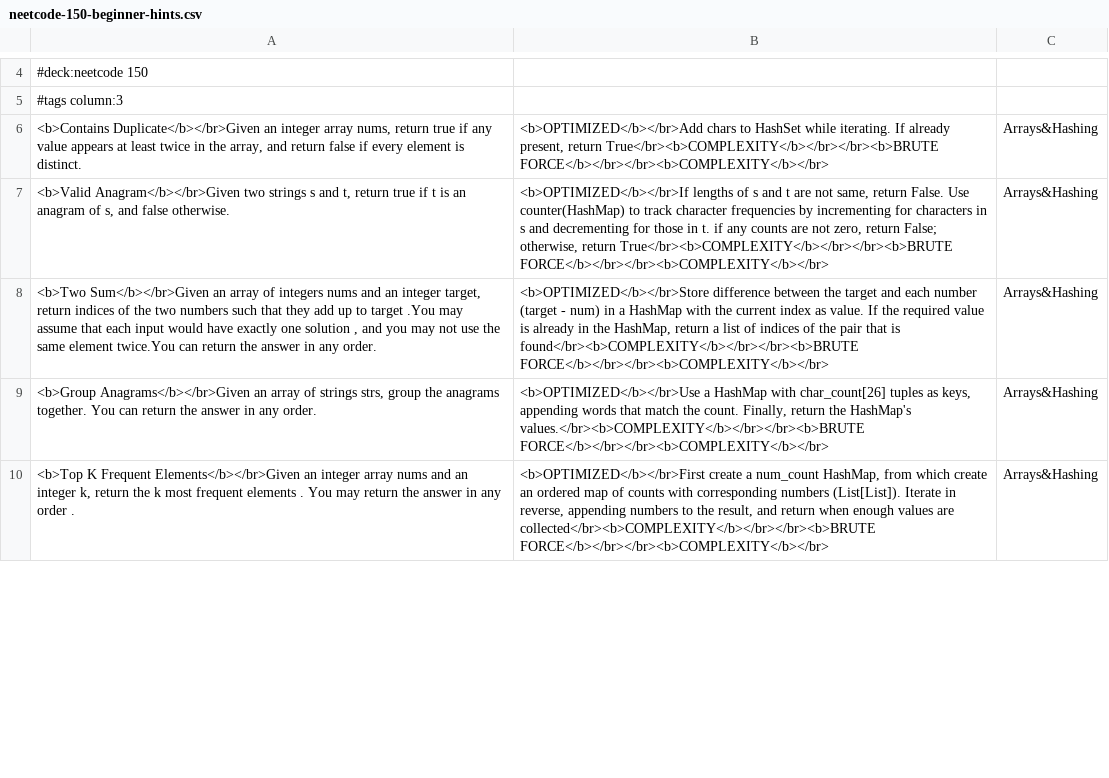
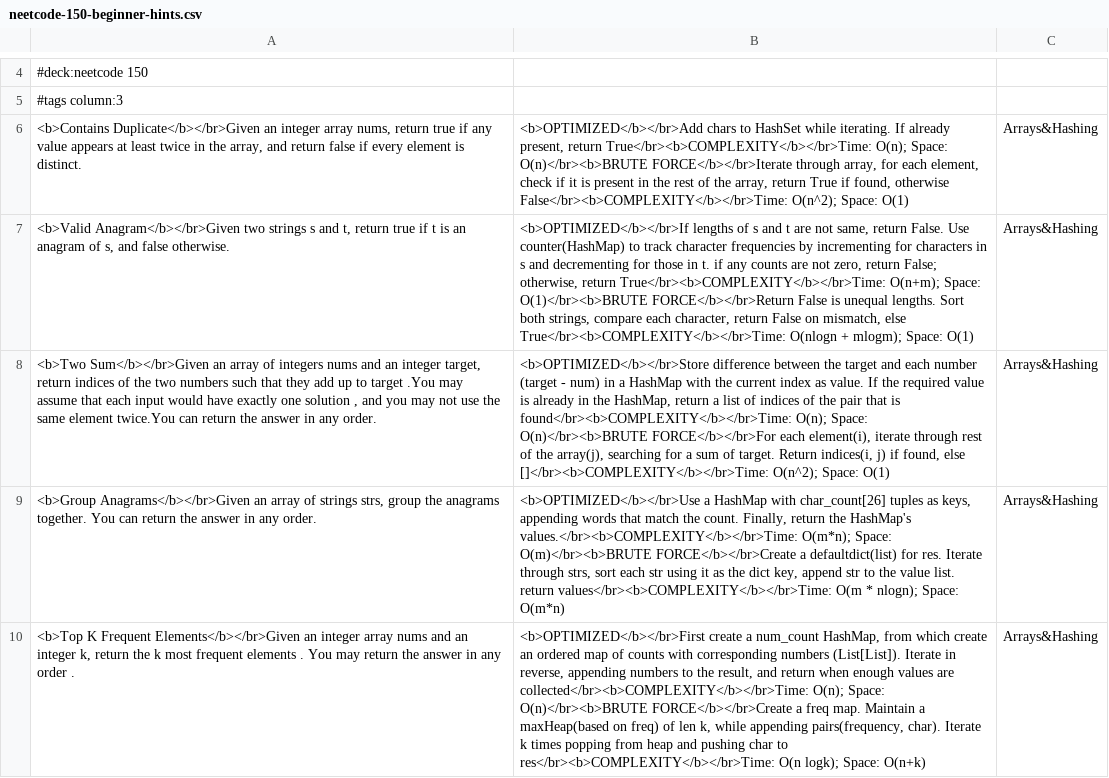
Before and after one commit to mithran77/leetcode-practice, a CSV file: dsa/anki/neetcode-150-beginner-hints.csv, drawn as a sheet; only a part is shown, gaps mark what is left out; the diff covers the shown part only; the diff names each change by its address in the sheet, - before the commit and + after, or states it on an @@ line.

```diff
--- a/dsa/anki/neetcode-150-beginner-hints.csv
+++ b/dsa/anki/neetcode-150-beginner-hints.csv
-B6: …present, return True</br><b>COMPLEXITY</b></br></br><b>BRUTE FORCE</b></br></br><b>COMPLEXITY</b></br>
+B6: …present, return True</br><b>COMPLEXITY</b></br>Time: O(n); Space: O(n)</br><b>BRUTE FORCE</b></br>Iterate through array, for each element, check if it is present in the rest of the array, return True if found, otherwise False</br><b>COMPLEXITY</b></br>Time: O(n^2); Space: O(1)
-B7: …otherwise, return True</br><b>COMPLEXITY</b></br></br><b>BRUTE FORCE</b></br></br><b>COMPLEXITY</b></br>
+B7: …otherwise, return True</br><b>COMPLEXITY</b></br>Time: O(n+m); Space: O(1)</br><b>BRUTE FORCE</b></br>Return False is unequal lengths. Sort both strings, compare each character, return False on mismatch, else True</br><b>COMPLEXITY</b></br>Time: O(nlogn + mlogm); Space: O(1)
-B8: …that is found</br><b>COMPLEXITY</b></br></br><b>BRUTE FORCE</b></br></br><b>COMPLEXITY</b></br>
+B8: …that is found</br><b>COMPLEXITY</b></br>Time: O(n); Space: O(n)</br><b>BRUTE FORCE</b></br>For each element(i), iterate through rest of the array(j), searching for a sum of target. Return indices(i, j) if found, else []</br><b>COMPLEXITY</b></br>Time: O(n^2); Space: O(1)
-B9: …the HashMap's values.</br><b>COMPLEXITY</b></br></br><b>BRUTE FORCE</b></br></br><b>COMPLEXITY</b></br>
+B9: …the HashMap's values.</br><b>COMPLEXITY</b></br>Time: O(m*n); Space: O(m)</br><b>BRUTE FORCE</b></br>Create a defaultdict(list) for res. Iterate through strs, sort each str using it as the dict key, append str to the value list. return values</br><b>COMPLEXITY</b></br>Time: O(m * nlogn); Space: O(m*n)
-B10: …values are collected</br><b>COMPLEXITY</b></br></br><b>BRUTE FORCE</b></br></br><b>COMPLEXITY</b></br>
+B10: …values are collected</br><b>COMPLEXITY</b></br>Time: O(n); Space: O(n)</br><b>BRUTE FORCE</b></br>Create a freq map. Maintain a maxHeap(based on freq) of len k, while appending pairs(frequency, char). Iterate k times popping from heap and pushing char to res</br><b>COMPLEXITY</b></br>Time: O(n logk); Space: O(n+k)
```
Also changed, not shown: 16 edited cells elsewhere in this file, 14 other files.
